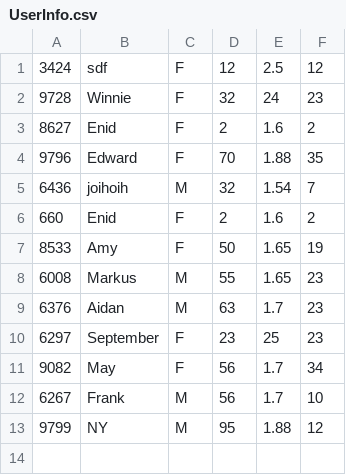
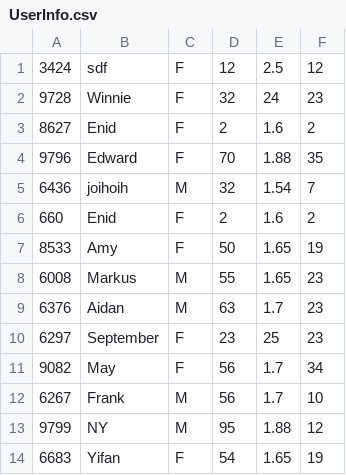
Before and after one commit to CSC207-UofT/course-project-dj-wepny, a CSV file: src/main/java/UserInfo.csv, drawn as a sheet; the diff names each change by its address in the sheet, - before the commit and + after, or states it on an @@ line.

```diff
--- a/src/main/java/UserInfo.csv
+++ b/src/main/java/UserInfo.csv
+row 14: 6683 | Yifan | F | 54 | 1.65 | 19
```
Also changed, not shown: 3 other files.
